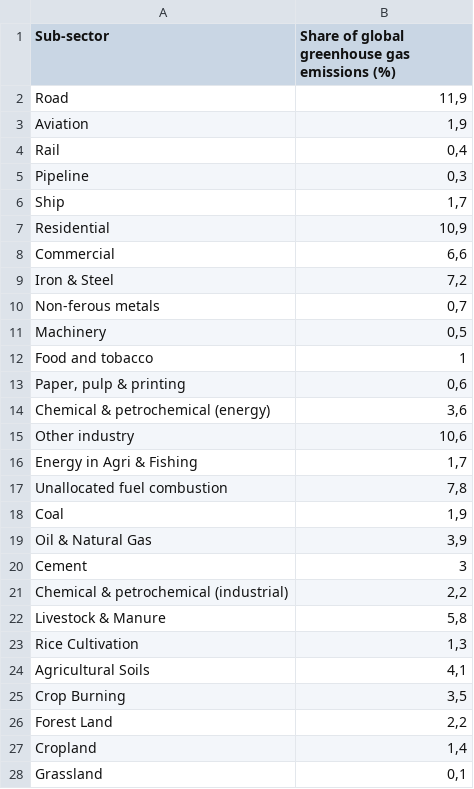
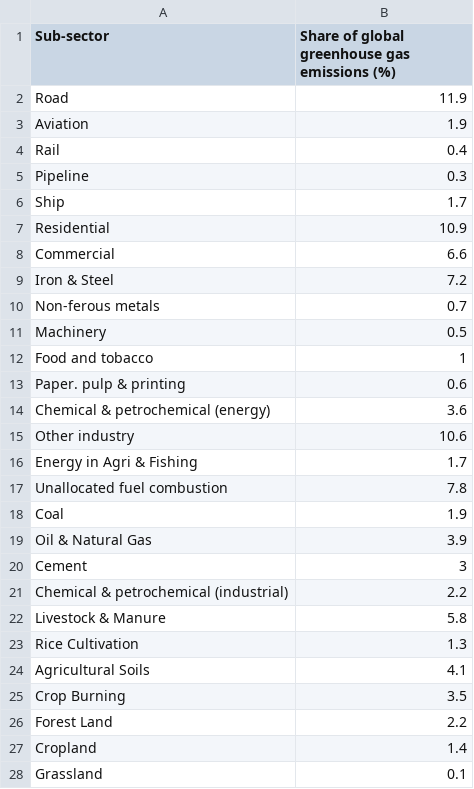
Before and after one commit to T1juko00/Climateview-kouluprojekti, a CSV file: server/src/main/resources/rawdata/9.Global-GHG-Emissions-by-sector-based-on-WRI-2020.csv, drawn as a sheet; only a part is shown; the diff covers the shown part only.

Commit message:
V9 data

```diff
--- a/server/src/main/resources/rawdata/9.Global-GHG-Emissions-by-sector-based-on-WRI-2020.csv
+++ b/server/src/main/resources/rawdata/9.Global-GHG-Emissions-by-sector-based-on-WRI-2020.csv
@@ -1,28 +1,28 @@
 Sub-sector;Share of global greenhouse gas emissions (%)
-Road;11,9
-Aviation;1,9
-Rail;0,4
-Pipeline;0,3
-Ship;1,7
-Residential;10,9
-Commercial;6,6
-Iron & Steel;7,2
-Non-ferous metals;0,7
-Machinery;0,5
+Road;11.9
+Aviation;1.9
+Rail;0.4
+Pipeline;0.3
+Ship;1.7
+Residential;10.9
+Commercial;6.6
+Iron & Steel;7.2
+Non-ferous metals;0.7
+Machinery;0.5
 Food and tobacco;1
-Paper, pulp & printing;0,6
-Chemical & petrochemical (energy);3,6
-Other industry;10,6
-Energy in Agri & Fishing;1,7
-Unallocated fuel combustion;7,8
-Coal;1,9
-Oil & Natural Gas;3,9
+Paper. pulp & printing;0.6
+Chemical & petrochemical (energy);3.6
+Other industry;10.6
+Energy in Agri & Fishing;1.7
+Unallocated fuel combustion;7.8
+Coal;1.9
+Oil & Natural Gas;3.9
 Cement;3
-Chemical & petrochemical (industrial);2,2
-Livestock & Manure;5,8
-Rice Cultivation;1,3
-Agricultural Soils;4,1
-Crop Burning;3,5
-Forest Land;2,2
-Cropland;1,4
-Grassland;0,1
+Chemical & petrochemical (industrial);2.2
+Livestock & Manure;5.8
+Rice Cultivation;1.3
+Agricultural Soils;4.1
+Crop Burning;3.5
+Forest Land;2.2
+Cropland;1.4
+Grassland;0.1
```
Also changed, not shown: 2 edited cells elsewhere in this file, 4 other files.
